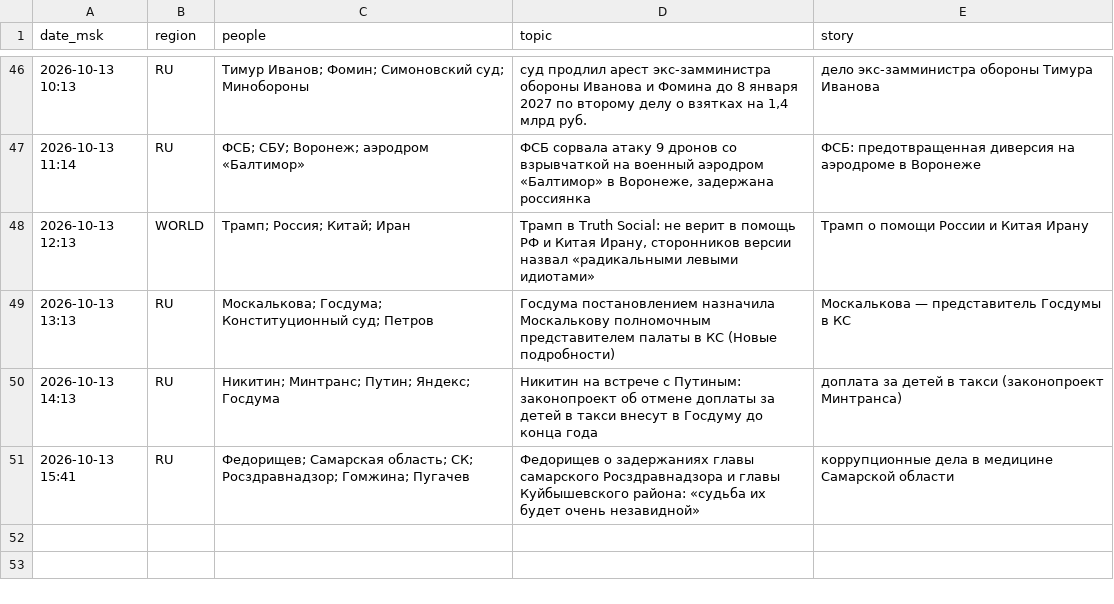
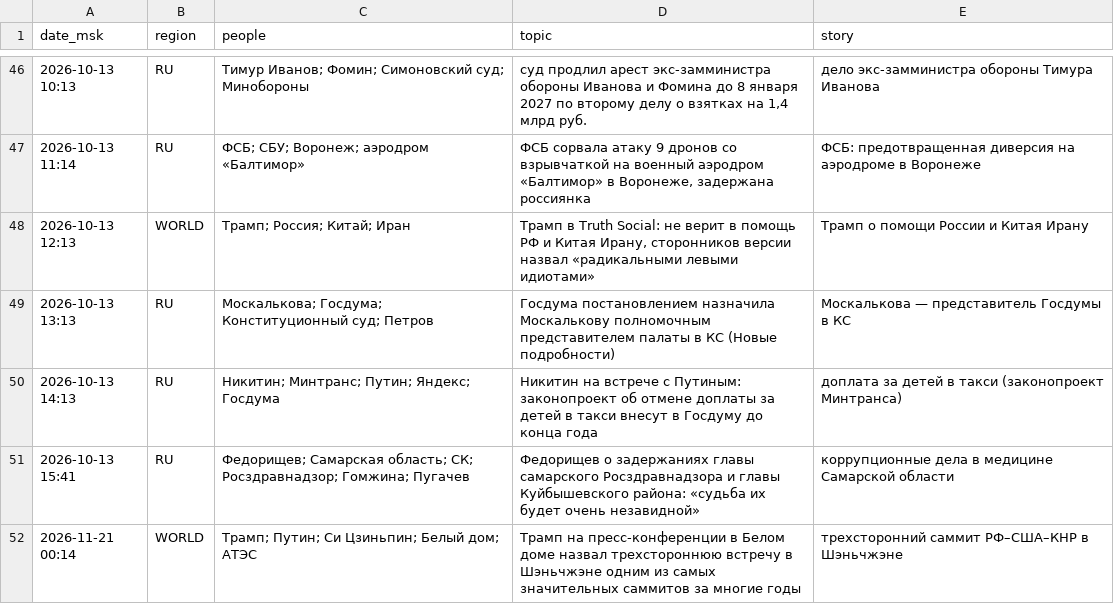
Before and after one commit to Hostin2131/zakulisye-covers, a TSV file: kv/published.tsv, drawn as a sheet; only a part is shown, gaps mark what is left out.

```diff
--- a/kv/published.tsv
+++ b/kv/published.tsv
@@ -51 +51,2 @@ date_msk	region	people	topic	story
 2026-10-13 15:41	RU	Федорищев; Самарская область; СК; Росздравнадзор; Гомжина; Пугачев	Федорищев о задержаниях главы самарского Росздравнадзора и главы Куйбышевского района: «судьба их будет очень незавидной»	коррупционные дела в медицине Самарской области
+2026-11-21 00:14	WORLD	Трамп; Путин; Си Цзиньпин; Белый дом; АТЭС	Трамп на пресс-конференции в Белом доме назвал трехстороннюю встречу в Шэньчжэне одним из самых значительных саммитов за многие годы	трехсторонний саммит РФ–США–КНР в Шэньчжэне
```
Also changed, not shown: 1 other file.
